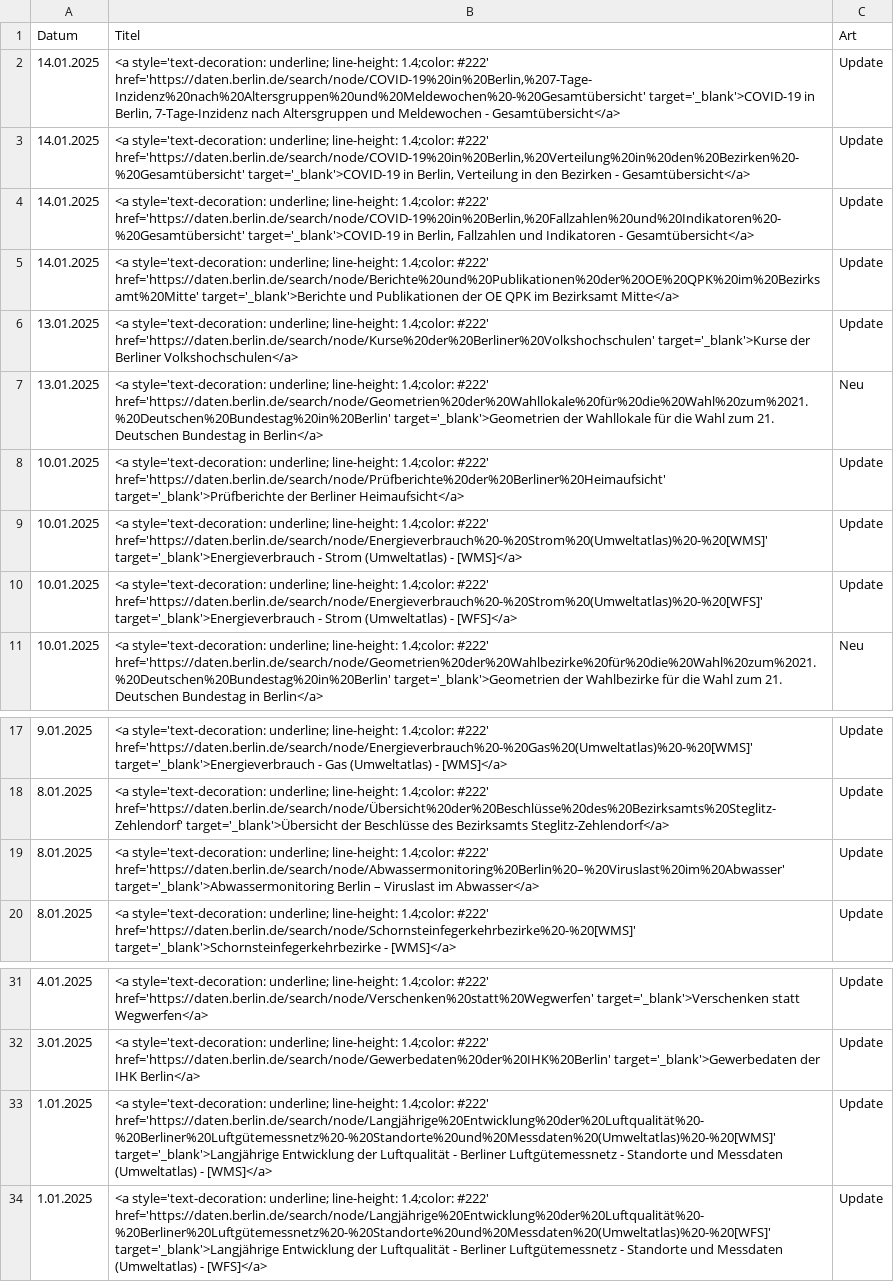
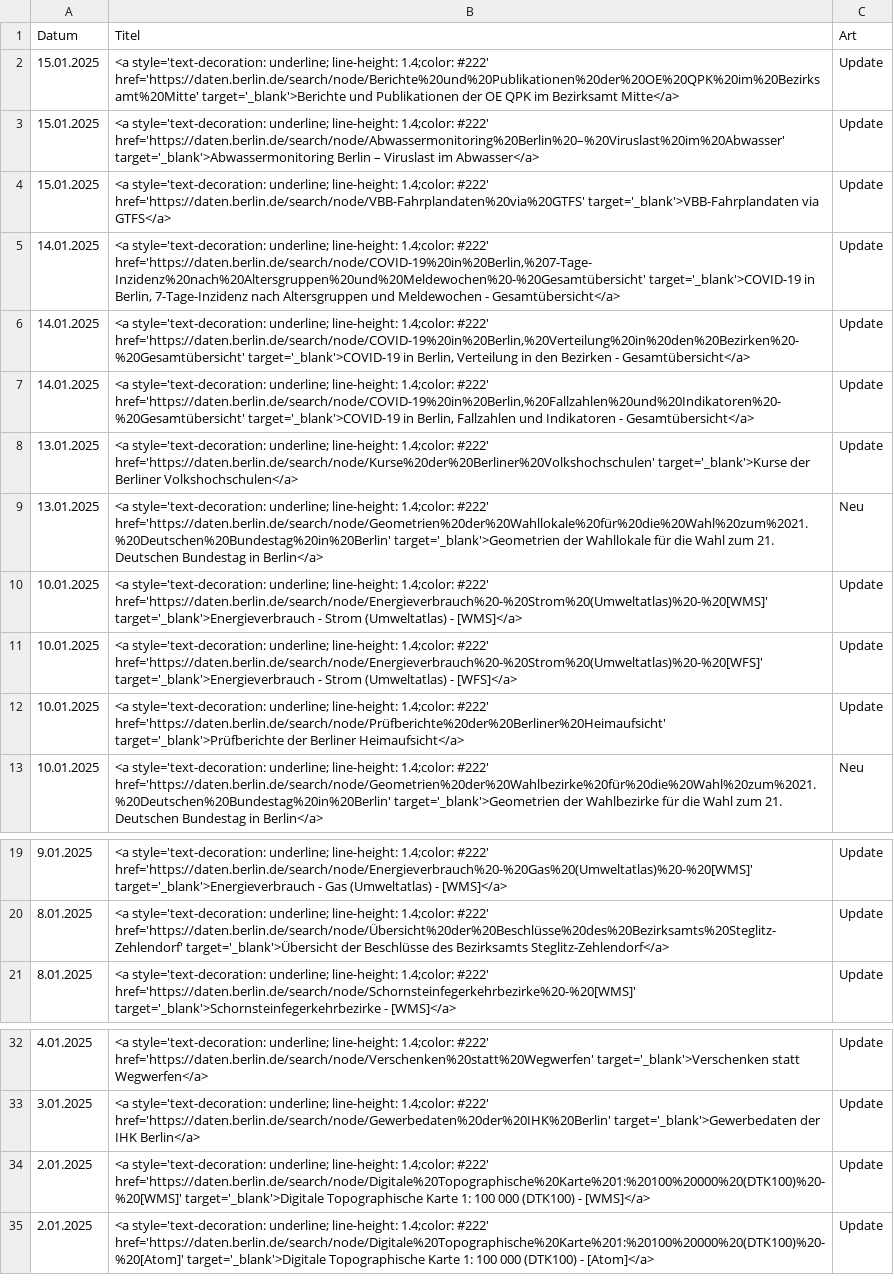
Before and after one commit to technologiestiftung/odis-opendata-vis, a CSV file: data/overviewDays.csv, drawn as a sheet; only a part is shown, gaps mark what is left out; removed rows and columns are numbered as before the commit, all else as after; the diff names each change by its address in the sheet, - before the commit and + after, or states it on an @@ line.

```diff
--- a/data/overviewDays.csv
+++ b/data/overviewDays.csv
+row 2: 15.01.2025 | <a style='text-decoration: underline; line-height: 1.4;color: #222' href='https://daten.berlin.de/search/node/Berichte%20und%20Publikationen%20der%20OE%20QPK%20im%20Bezirksamt%20Mitte' target='_blank'>Berichte und Publikationen der OE QPK im Bezirksamt Mitte</a> | Update
+row 3: 15.01.2025 | <a style='text-decoration: underline; line-height: 1.4;color: #222' href='https://daten.berlin.de/search/node/Abwassermonitoring%20Berlin%20–%20Viruslast%20im%20Abwasser' target='_blank'>Abwassermonitoring Berlin – Viruslast im Abwasser</a> | Update
+row 4: 15.01.2025 | <a style='text-decoration: underline; line-height: 1.4;color: #222' href='https://daten.berlin.de/search/node/VBB-Fahrplandaten%20via%20GTFS' target='_blank'>VBB-Fahrplandaten via GTFS</a> | Update
-row 5: 14.01.2025 | <a style='text-decoration: underline; line-height: 1.4;color: #222' href='https://daten.berlin.de/search/node/Berichte%20und%20Publikationen%20der%20OE%20QPK%20im%20Bezirksamt%20Mitte' target='_blank'>Berichte und Publikationen der OE QPK im Bezirksamt Mitte</a> | Update
@@ row 8 moved to row 12: 10.01.2025 @@
-row 19: 8.01.2025 | <a style='text-decoration: underline; line-height: 1.4;color: #222' href='https://daten.berlin.de/search/node/Abwassermonitoring%20Berlin%20–%20Viruslast%20im%20Abwasser' target='_blank'>Abwassermonitoring Berlin – Viruslast im Abwasser</a> | Update
-A34:A35 (Datum): 1.01.2025
+A34:A35 (Datum): 2.01.2025
-B34 (Titel): …1.4;color: #222' href='https://daten.berlin.de/search/node/Langjährige%20Entwicklung%20der%20Luftqualität%20-%20Berliner%20Luftgütemessnetz%20-%20Standorte%20und%20Messdaten%20(Umweltatlas)%20-%20[WMS]' target='_blank'>Langjährige Entwicklung der Luftqualität - Berliner Luftgütemessnetz - Standorte und Messdaten (Umweltatlas) - [WMS]</a>
+B34 (Titel): …1.4;color: #222' href='https://daten.berlin.de/search/node/Digitale%20Topographische%20Karte%201:%20100%20000%20(DTK100)%20-%20[WMS]' target='_blank'>Digitale Topographische Karte 1: 100 000 (DTK100) - [WMS]</a>
-B35 (Titel): …1.4;color: #222' href='https://daten.berlin.de/search/node/Langjährige%20Entwicklung%20der%20Luftqualität%20-%20Berliner%20Luftgütemessnetz%20-%20Standorte%20und%20Messdaten%20(Umweltatlas)%20-%20[WFS]' target='_blank'>Langjährige Entwicklung der Luftqualität - Berliner Luftgütemessnetz - Standorte und Messdaten (Umweltatlas) - [WFS]</a>
+B35 (Titel): …1.4;color: #222' href='https://daten.berlin.de/search/node/Digitale%20Topographische%20Karte%201:%20100%20000%20(DTK100)%20-%20[Atom]' target='_blank'>Digitale Topographische Karte 1: 100 000 (DTK100) - [Atom]</a>
```
Also changed, not shown: 1 other file.
